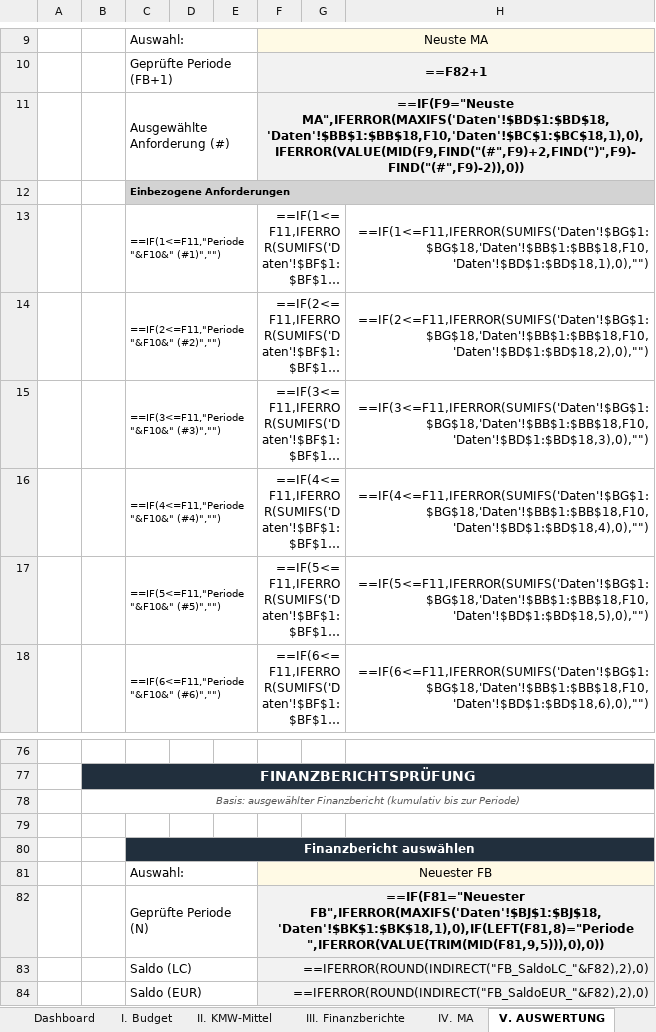
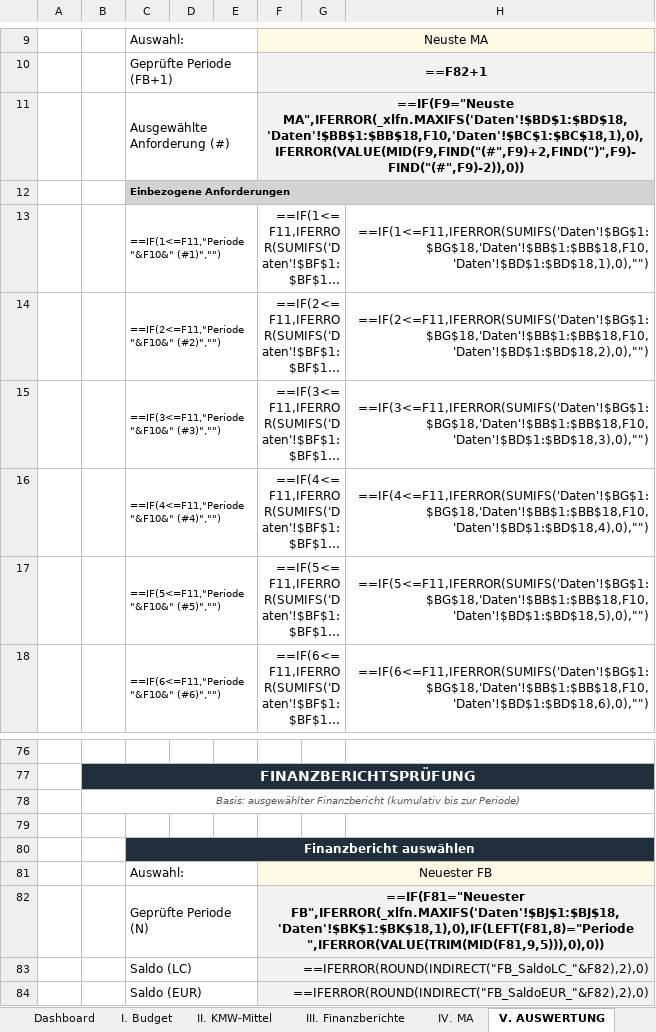
Before and after one commit to Kasifrasi/MyAutomationSuite, an Excel workbook: sidecars/Vorpruefung/vorpruefung_output.xlsx, sheet V. AUSWERTUNG, drawn as a sheet; only a part is shown, gaps mark what is left out; long unchanged cells end in …; values as stored, in another font and other column widths than the file's, no borders; formulas are shown in place of their values; conditional formats not drawn; the diff names each change by its address in the sheet, - before the commit and + after, or states it on an @@ line.

Commit message:
fix: prepend _xlfn prefix to MAXIFS formula
Updates Excel formula generation to use compatibility prefix for broader
version support.

```diff
--- a/sidecars/Vorpruefung/vorpruefung_output.xlsx (sheet V. AUSWERTUNG)
+++ b/sidecars/Vorpruefung/vorpruefung_output.xlsx (sheet V. AUSWERTUNG)
-F11: ==IF(F9="Neuste MA",IFERROR(MAXIFS('Daten'!$BD$1:$BD$18,'Daten'!$BB$1:$BB$18,F10,'Daten'!$BC$1:$BC$18,1),0),IFERROR(VALUE(MID(F9,FIND("(#",F9)+2,FIND(")",F9)-FIND("(#",F9)-2)),0))
+F11: ==IF(F9="Neuste MA",IFERROR(_xlfn.MAXIFS('Daten'!$BD$1:$BD$18,'Daten'!$BB$1:$BB$18,F10,'Daten'!$BC$1:$BC$18,1),0),IFERROR(VALUE(MID(F9,FIND("(#",F9)+2,FIND(")",F9)-FIND("(#",F9)-2)),0))
-F82: ==IF(F81="Neuester FB",IFERROR(MAXIFS('Daten'!$BJ$1:$BJ$18,'Daten'!$BK$1:$BK$18,1),0),IF(LEFT(F81,8)="Periode ",IFERROR(VALUE(TRIM(MID(F81,9,5))),0),0))
+F82: ==IF(F81="Neuester FB",IFERROR(_xlfn.MAXIFS('Daten'!$BJ$1:$BJ$18,'Daten'!$BK$1:$BK$18,1),0),IF(LEFT(F81,8)="Periode ",IFERROR(VALUE(TRIM(MID(F81,9,5))),0),0))
```
Also changed, not shown: 1 other file.
